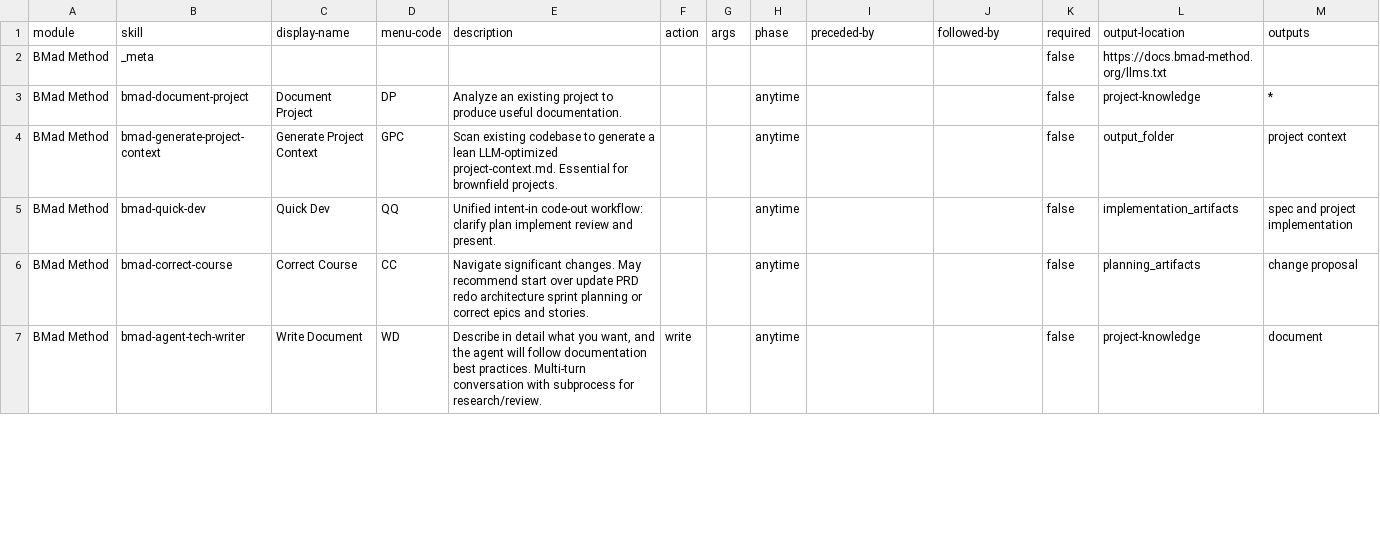
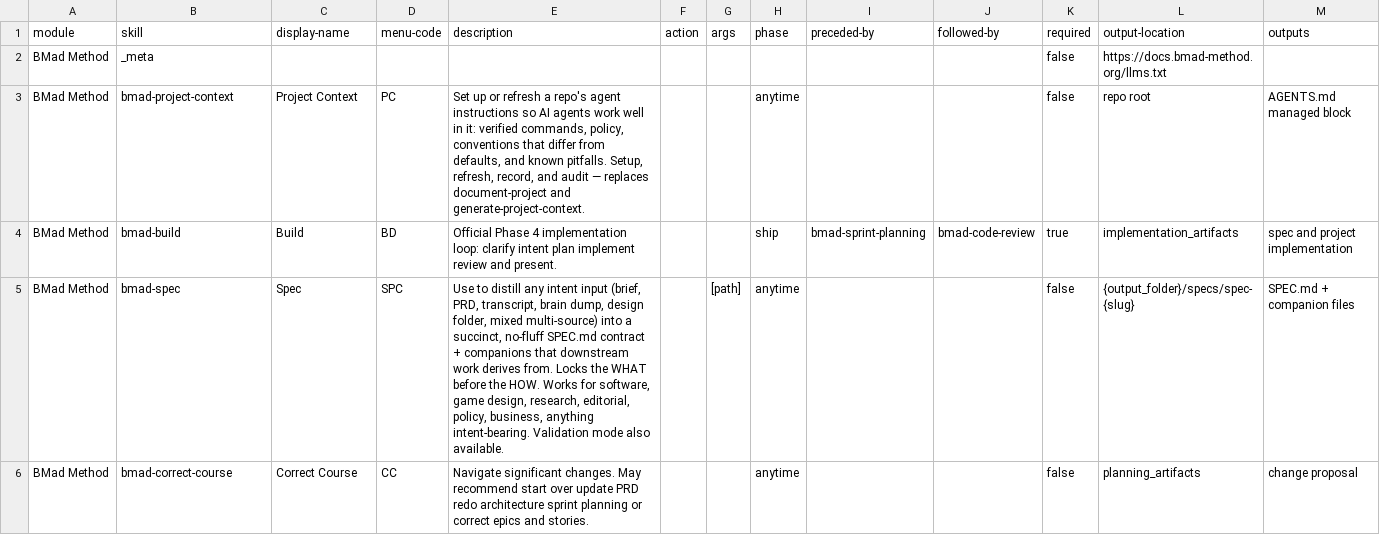
Before and after one commit to ildarsharafutdinov/smpp-companions, a CSV file: _bmad/bmm/module-help.csv, drawn as a sheet; only a part is shown; the diff covers the shown part only.

```diff
--- a/_bmad/bmm/module-help.csv
+++ b/_bmad/bmm/module-help.csv
@@ -2,6 +2,5 @@ module,skill,display-name,menu-code,description,action,args,phase,preceded-by,fo
 BMad Method,_meta,,,,,,,,,false,https://docs.bmad-method.org/llms.txt,
-BMad Method,bmad-document-project,Document Project,DP,Analyze an existing project to produce useful documentation.,,,anytime,,,false,project-knowledge,*
-BMad Method,bmad-generate-project-context,Generate Project Context,GPC,Scan existing codebase to generate a lean LLM-optimized project-context.md. Essential for brownfield projects.,,,anytime,,,false,output_folder,project context
-BMad Method,bmad-quick-dev,Quick Dev,QQ,Unified intent-in code-out workflow: clarify plan implement review and present.,,,anytime,,,false,implementation_artifacts,spec and project implementation
+BMad Method,bmad-project-context,Project Context,PC,"Set up or refresh a repo's agent instructions so AI agents work well in it: verified commands, policy, conventions that differ from defaults, and known pitfalls. Setup, refresh, record, and audit — replaces document-project and generate-project-context.",,,anytime,,,false,repo root,AGENTS.md managed block
+BMad Method,bmad-build,Build,BD,Official Phase 4 implementation loop: clarify intent plan implement review and present.,,,ship,bmad-sprint-planning,bmad-code-review,true,implementation_artifacts,spec and project implementation
+BMad Method,bmad-spec,Spec,SPC,"Use to distill any intent input (brief, PRD, transcript, brain dump, design folder, mixed multi-source) into a succinct, no-fluff SPEC.md contract + companions that downstream work derives from. Locks the WHAT before the HOW. Works for software, game design, research, editorial, policy, business, anything intent-bearing. Validation mode also available.",,[path],anytime,,,false,{output_folder}/specs/spec-{slug},SPEC.md + companion files
 BMad Method,bmad-correct-course,Correct Course,CC,Navigate significant changes. May recommend start over update PRD redo architecture sprint planning or correct epics and stories.,,,anytime,,,false,planning_artifacts,change proposal
-BMad Method,bmad-agent-tech-writer,Write Document,WD,"Describe in detail what you want, and the agent will follow documentation best practices. Multi-turn conversation with subprocess for research/review.",write,,anytime,,,false,project-knowledge,document
```
Also changed, not shown: 11 removed rows and 21 edited cells elsewhere in this file, _bmad/tea/module-help.csv, 16 other files.
